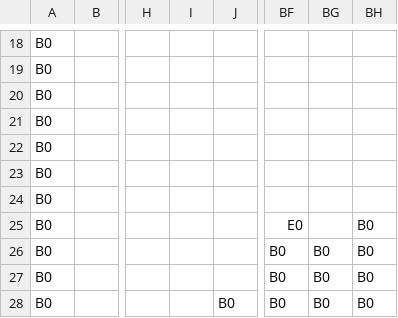
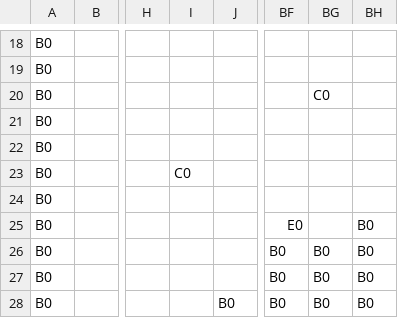
Before and after one commit to Shou-hash/AL3Work, a CSV file: DirectXGame/Resources/stageDatas0.csv, drawn as a sheet; only a part is shown, gaps mark what is left out; the diff names each change by its address in the sheet, - before the commit and + after, or states it on an @@ line.

```diff
--- a/DirectXGame/Resources/stageDatas0.csv
+++ b/DirectXGame/Resources/stageDatas0.csv
-BG20: (empty)
+BG20: C0
-I23: (empty)
+I23: C0
```
Also changed, not shown: DirectXGame/Resources/stageDatas1.csv, DirectXGame/Resources/stageDatas2.csv, 28 other files.
